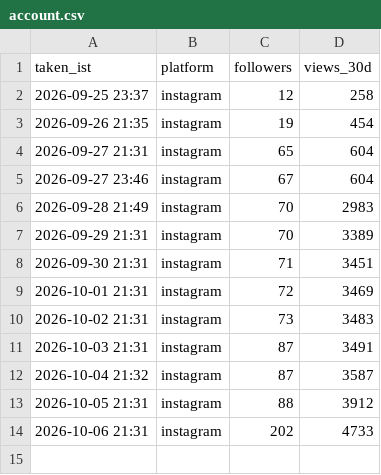
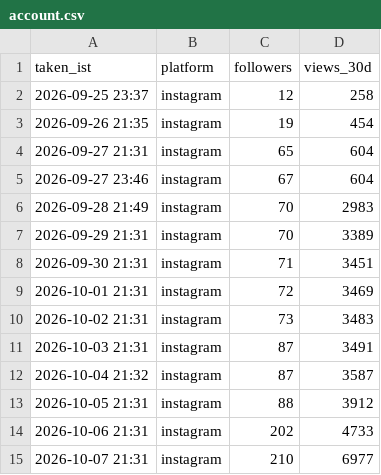
Before and after one commit to takingbreath/doordhan-factory, a CSV file: registry/account.csv, drawn as a sheet; the diff names each change by its address in the sheet, - before the commit and + after, or states it on an @@ line.

```diff
--- a/registry/account.csv
+++ b/registry/account.csv
+row 15: 2026-10-07 21:31 | instagram | 210 | 6977
```
Also changed, not shown: registry/reels.csv, registry/snapshots.csv, 2 other files.
